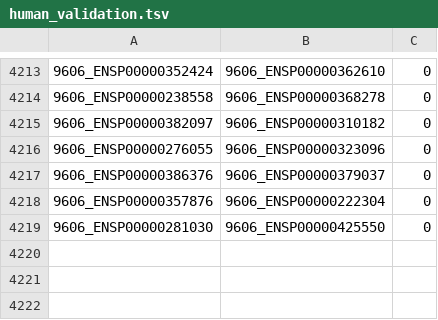
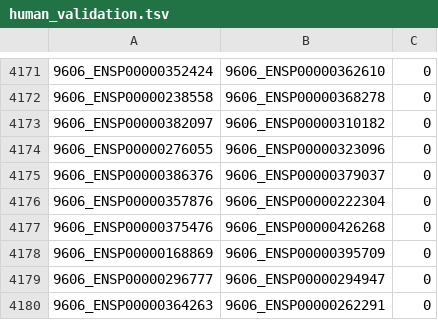
Before and after one commit to lucian-ilie/C3PI, a TSV file: dataset/pairs/human_validation.tsv, drawn as a sheet; only a part is shown, gaps mark what is left out; the diff covers the shown part only.

```diff
--- a/dataset/pairs/human_validation.tsv
+++ b/dataset/pairs/human_validation.tsv
@@ -4218,2 +4176,5 @@
 9606_ENSP00000357876	9606_ENSP00000222304	0
-9606_ENSP00000281030	9606_ENSP00000425550	0
+9606_ENSP00000375476	9606_ENSP00000426268	0
+9606_ENSP00000168869	9606_ENSP00000395709	0
+9606_ENSP00000296777	9606_ENSP00000294947	0
+9606_ENSP00000364263	9606_ENSP00000262291	0
```
Also changed, not shown: 42 removed rows elsewhere in this file.
